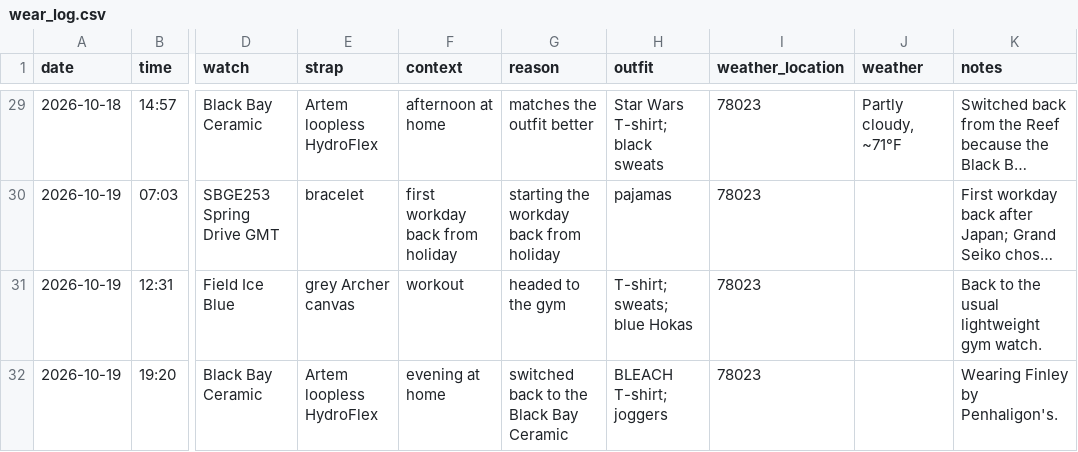
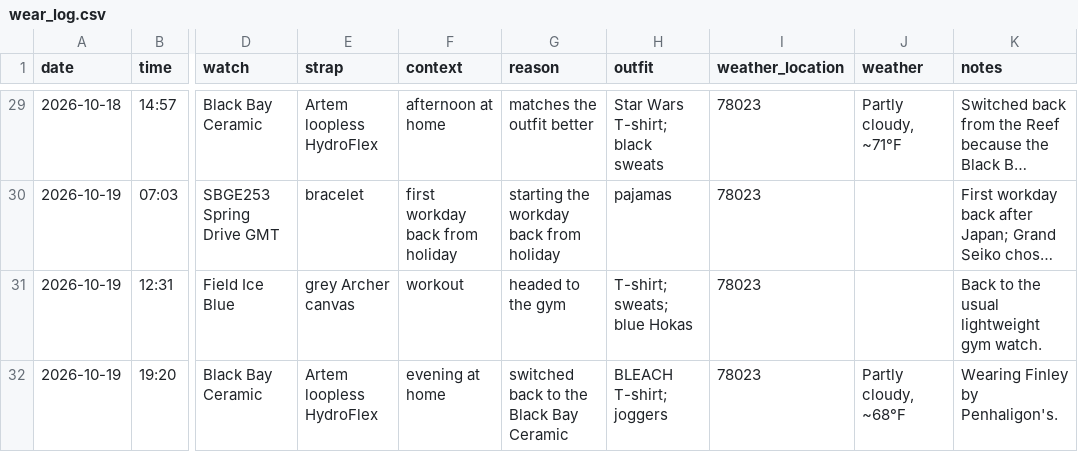
Before and after one commit to astidwell/Horology-Lab, a CSV file: data/wear_log.csv, drawn as a sheet; only a part is shown, gaps mark what is left out; long unchanged cells end in …; the diff names each change by its address in the sheet, - before the commit and + after, or states it on an @@ line.

Commit message:
Add weather to Oct 19 Black Bay Ceramic wear

```diff
--- a/data/wear_log.csv
+++ b/data/wear_log.csv
-J32 (weather): (empty)
+J32 (weather): Partly cloudy, ~68°F
```
